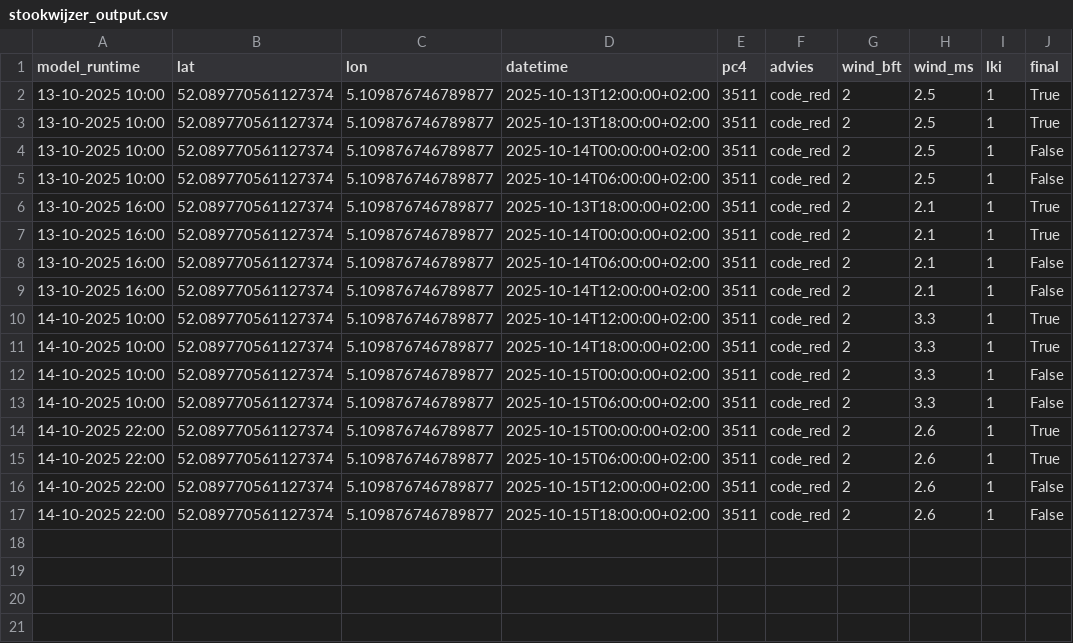
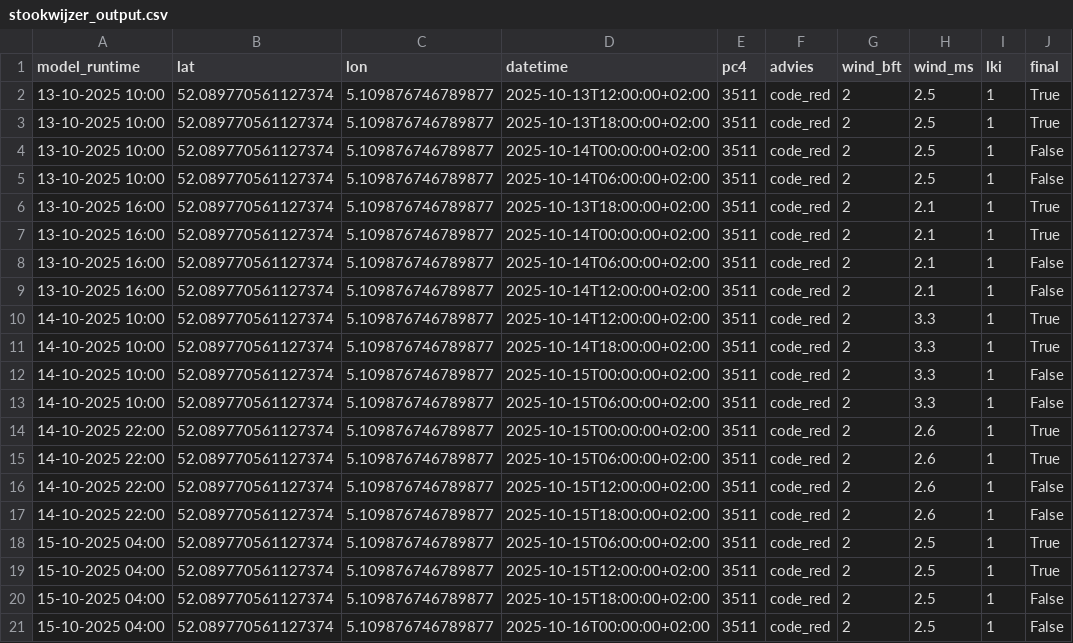
Before and after one commit to Panda5250/stookdata, a CSV file: stookwijzer_output.csv, drawn as a sheet; the diff names each change by its address in the sheet, - before the commit and + after, or states it on an @@ line.

```diff
--- a/stookwijzer_output.csv
+++ b/stookwijzer_output.csv
+row 18: 15-10-2025 04:00 | 52.089770561127374 | 5.109876746789877 | 2025-10-15T06:00:00+02:00 | 3511 | code_red | 2 | 2.5 | 1 | True
+row 19: 15-10-2025 04:00 | 52.089770561127374 | 5.109876746789877 | 2025-10-15T12:00:00+02:00 | 3511 | code_red | 2 | 2.5 | 1 | True
+row 20: 15-10-2025 04:00 | 52.089770561127374 | 5.109876746789877 | 2025-10-15T18:00:00+02:00 | 3511 | code_red | 2 | 2.5 | 1 | False
+row 21: 15-10-2025 04:00 | 52.089770561127374 | 5.109876746789877 | 2025-10-16T00:00:00+02:00 | 3511 | code_red | 2 | 2.5 | 1 | False
```
